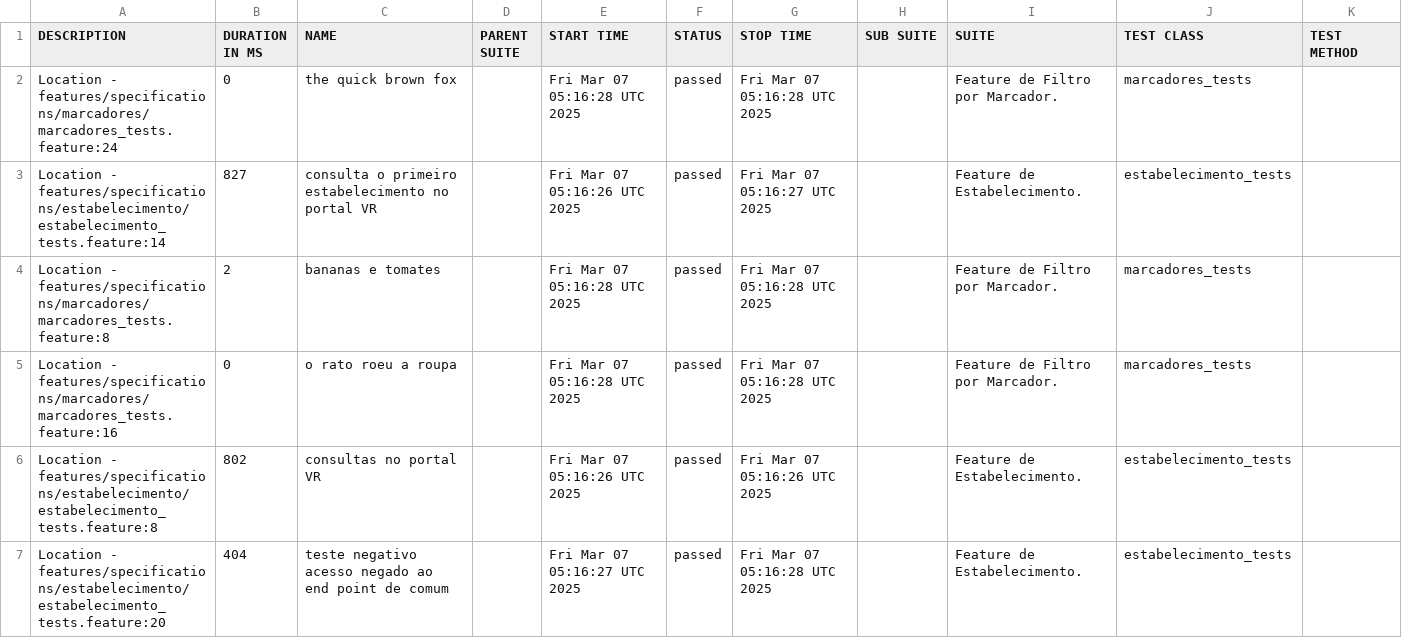
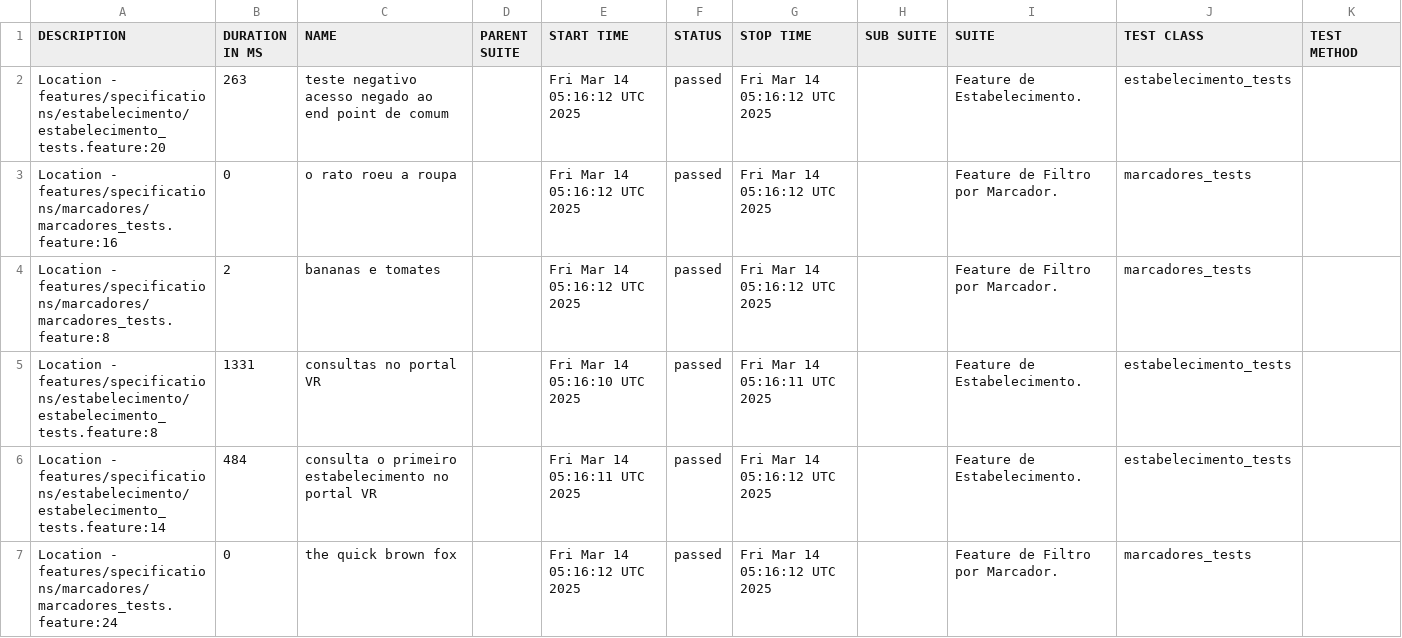
Before and after one commit to reinaldorossetti/cucumber_ruby_httparty, a CSV file: allure-report/data/suites.csv, drawn as a sheet.

```diff
--- a/allure-report/data/suites.csv
+++ b/allure-report/data/suites.csv
@@ -1,7 +1,7 @@
 "DESCRIPTION","DURATION IN MS","NAME","PARENT SUITE","START TIME","STATUS","STOP TIME","SUB SUITE","SUITE","TEST CLASS","TEST METHOD"
-"Location - features/specifications/marcadores/marcadores_tests.feature:24","0","the quick brown fox","","Fri Mar 07 05:16:28 UTC 2025","passed","Fri Mar 07 05:16:28 UTC 2025","","Feature de Filtro por Marcador.","marcadores_tests",""
-"Location - features/specifications/estabelecimento/estabelecimento_tests.feature:14","827","consulta o primeiro estabelecimento no portal VR","","Fri Mar 07 05:16:26 UTC 2025","passed","Fri Mar 07 05:16:27 UTC 2025","","Feature de Estabelecimento.","estabelecimento_tests",""
-"Location - features/specifications/marcadores/marcadores_tests.feature:8","2","bananas e tomates","","Fri Mar 07 05:16:28 UTC 2025","passed","Fri Mar 07 05:16:28 UTC 2025","","Feature de Filtro por Marcador.","marcadores_tests",""
-"Location - features/specifications/marcadores/marcadores_tests.feature:16","0","o rato roeu a roupa","","Fri Mar 07 05:16:28 UTC 2025","passed","Fri Mar 07 05:16:28 UTC 2025","","Feature de Filtro por Marcador.","marcadores_tests",""
-"Location - features/specifications/estabelecimento/estabelecimento_tests.feature:8","802","consultas no portal VR","","Fri Mar 07 05:16:26 UTC 2025","passed","Fri Mar 07 05:16:26 UTC 2025","","Feature de Estabelecimento.","estabelecimento_tests",""
-"Location - features/specifications/estabelecimento/estabelecimento_tests.feature:20","404","teste negativo acesso negado ao end point de comum","","Fri Mar 07 05:16:27 UTC 2025","passed","Fri Mar 07 05:16:28 UTC 2025","","Feature de Estabelecimento.","estabelecimento_tests",""
+"Location - features/specifications/estabelecimento/estabelecimento_tests.feature:20","263","teste negativo acesso negado ao end point de comum","","Fri Mar 14 05:16:12 UTC 2025","passed","Fri Mar 14 05:16:12 UTC 2025","","Feature de Estabelecimento.","estabelecimento_tests",""
+"Location - features/specifications/marcadores/marcadores_tests.feature:16","0","o rato roeu a roupa","","Fri Mar 14 05:16:12 UTC 2025","passed","Fri Mar 14 05:16:12 UTC 2025","","Feature de Filtro por Marcador.","marcadores_tests",""
+"Location - features/specifications/marcadores/marcadores_tests.feature:8","2","bananas e tomates","","Fri Mar 14 05:16:12 UTC 2025","passed","Fri Mar 14 05:16:12 UTC 2025","","Feature de Filtro por Marcador.","marcadores_tests",""
+"Location - features/specifications/estabelecimento/estabelecimento_tests.feature:8","1331","consultas no portal VR","","Fri Mar 14 05:16:10 UTC 2025","passed","Fri Mar 14 05:16:11 UTC 2025","","Feature de Estabelecimento.","estabelecimento_tests",""
+"Location - features/specifications/estabelecimento/estabelecimento_tests.feature:14","484","consulta o primeiro estabelecimento no portal VR","","Fri Mar 14 05:16:11 UTC 2025","passed","Fri Mar 14 05:16:12 UTC 2025","","Feature de Estabelecimento.","estabelecimento_tests",""
+"Location - features/specifications/marcadores/marcadores_tests.feature:24","0","the quick brown fox","","Fri Mar 14 05:16:12 UTC 2025","passed","Fri Mar 14 05:16:12 UTC 2025","","Feature de Filtro por Marcador.","marcadores_tests",""
```
Also changed, not shown: allure-report/data/behaviors.csv, 32 other files.
